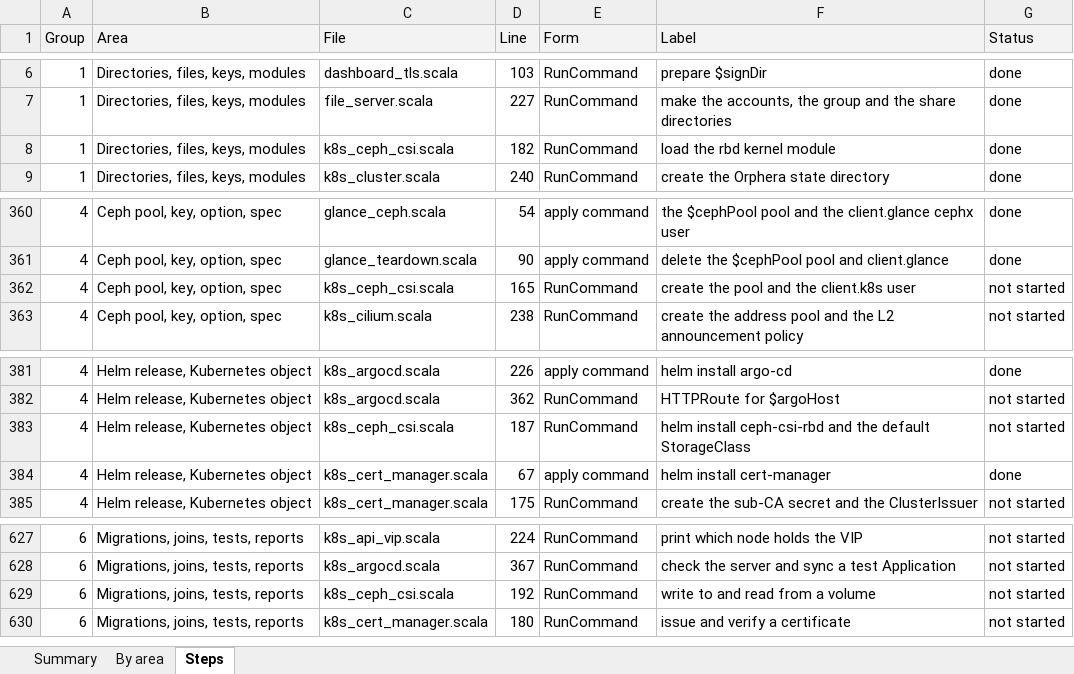
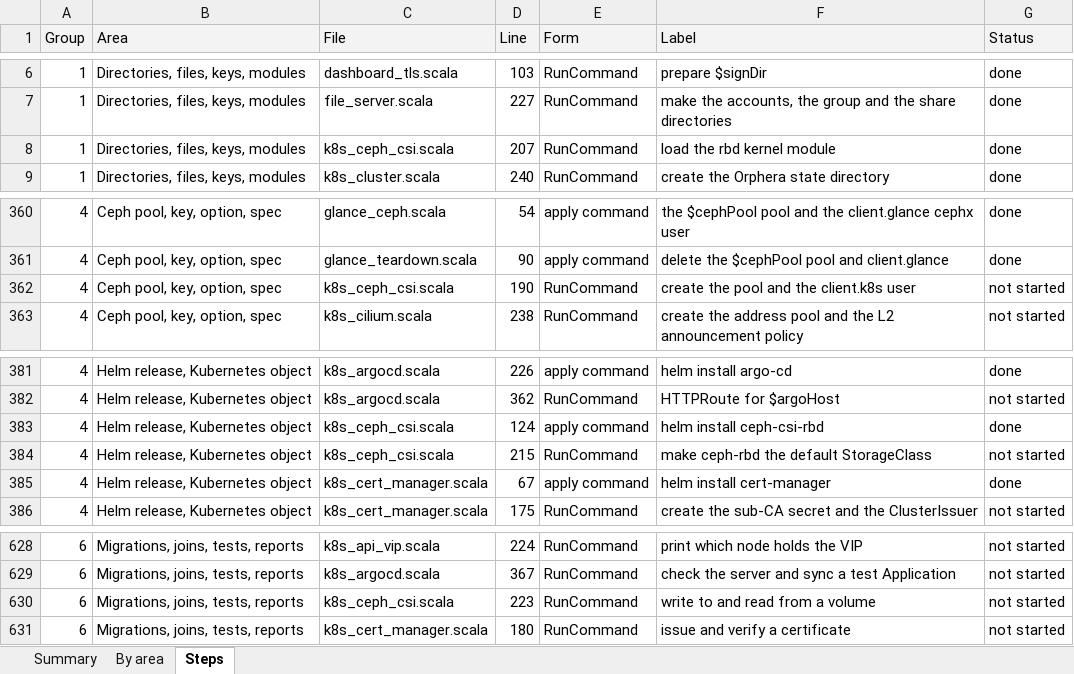
Before and after one commit to ljalbinson/orphera-pkg, an Excel workbook: docs/command-conversion.xlsx, sheet Steps, drawn as a sheet; only a part is shown, gaps mark what is left out; values as stored, in another font and other column widths than the file's, no borders; addresses are those after the commit; the diff names each change by its address in the sheet, - before the commit and + after, or states it on an @@ line.

```diff
--- a/docs/command-conversion.xlsx (sheet Steps)
+++ b/docs/command-conversion.xlsx (sheet Steps)
-D8 (Line): 182
+D8 (Line): 207
-D362 (Line): 165
+D362 (Line): 190
+row 383: 4 | Helm release, Kubernetes object | k8s_ceph_csi.scala | 124 | apply command | helm install ceph-csi-rbd | done
-D384 (Line): 187
+D384 (Line): 215
-F384 (Label): helm install ceph-csi-rbd and the default…
+F384 (Label): make ceph-rbd the default…
-D630 (Line): 192
+D630 (Line): 223
```
Also changed, not shown: sheet Summary, sheet By area, 3 other files.
